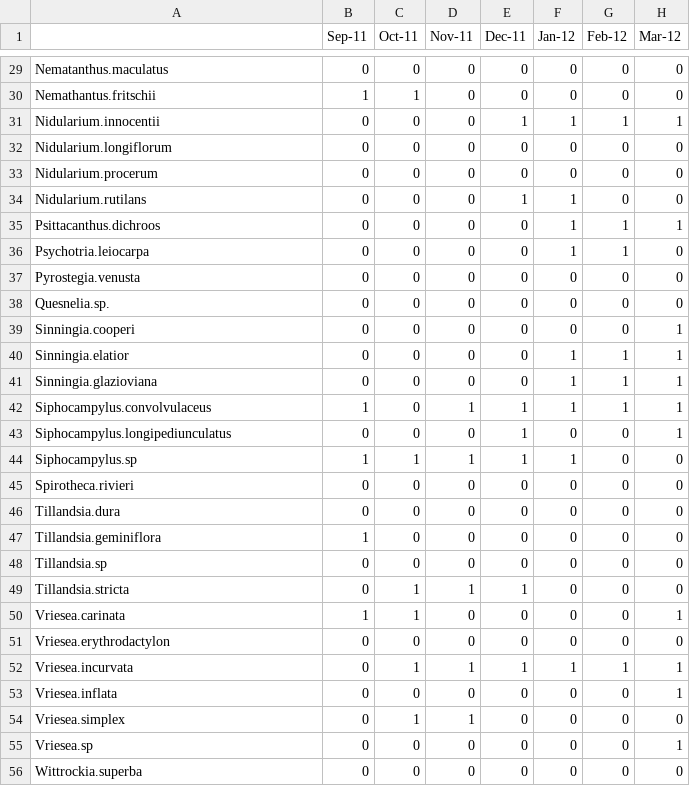
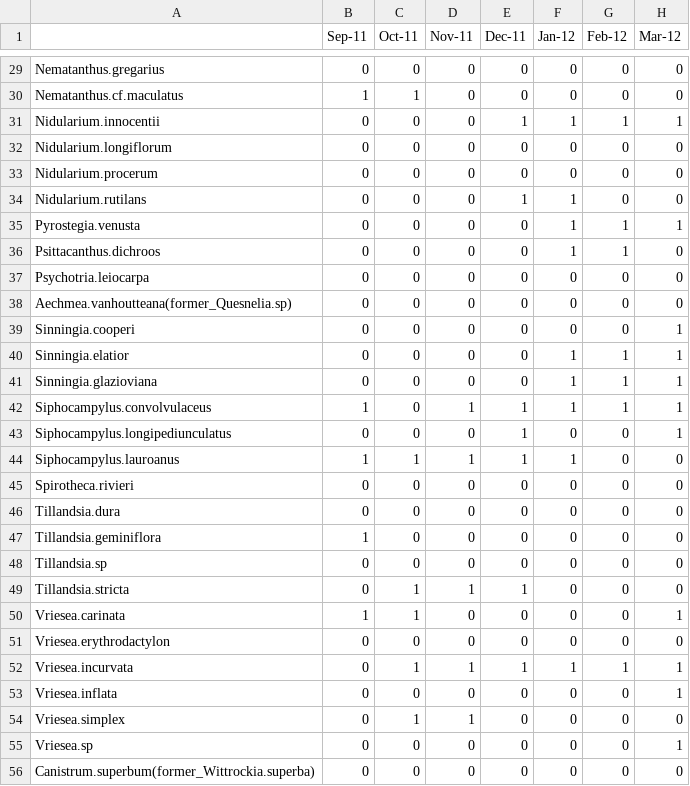
Before and after one commit to vanderleidebastiani/rewiring, a CSV file: DataSetExamples/SantaVirginia/SantaVirginia_dataset_pl_phen.csv, drawn as a sheet; only a part is shown, gaps mark what is left out; the diff covers the shown part only; the diff names each change by its address in the sheet, - before the commit and + after, or states it on an @@ line.

```diff
--- a/DataSetExamples/SantaVirginia/SantaVirginia_dataset_pl_phen.csv
+++ b/DataSetExamples/SantaVirginia/SantaVirginia_dataset_pl_phen.csv
-A29: Nematanthus.maculatus
+A29: Nematanthus.gregarius
-A30: Nemathantus.fritschii
+A30: Nematanthus.cf.maculatus
-A35: Psittacanthus.dichroos
+A35: Pyrostegia.venusta
-A36: Psychotria.leiocarpa
+A36: Psittacanthus.dichroos
-A37: Pyrostegia.venusta
+A37: Psychotria.leiocarpa
-A38: Quesnelia.sp.
+A38: Aechmea.vanhoutteana(former_Quesnelia.sp)
-A44: Siphocampylus.sp
+A44: Siphocampylus.lauroanus
-A56: Wittrockia.superba
+A56: Canistrum.superbum(former_Wittrockia.superba)
```
Also changed, not shown: 14 edited cells elsewhere in this file, DataSetExamples/SantaVirginia/SantaVirginia_dataset_h_morph.csv, DataSetExamples/SantaVirginia/SantaVirginia_dataset_h_phen.csv, 5 other files.
